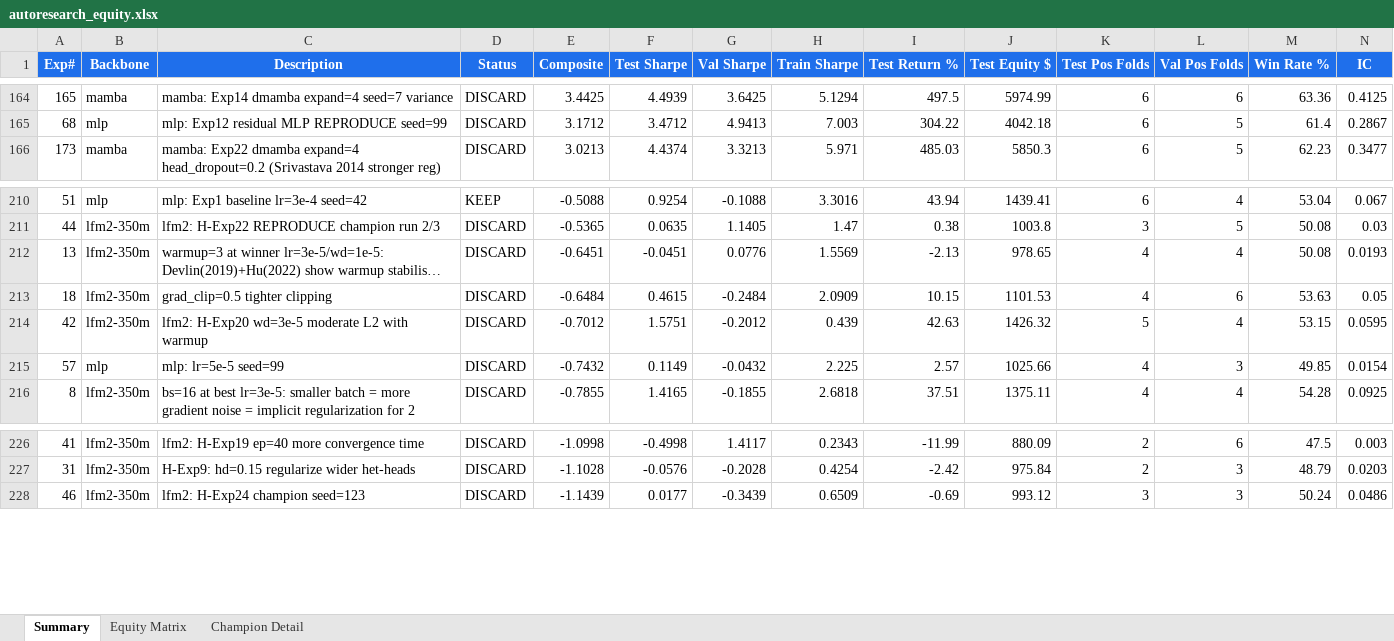
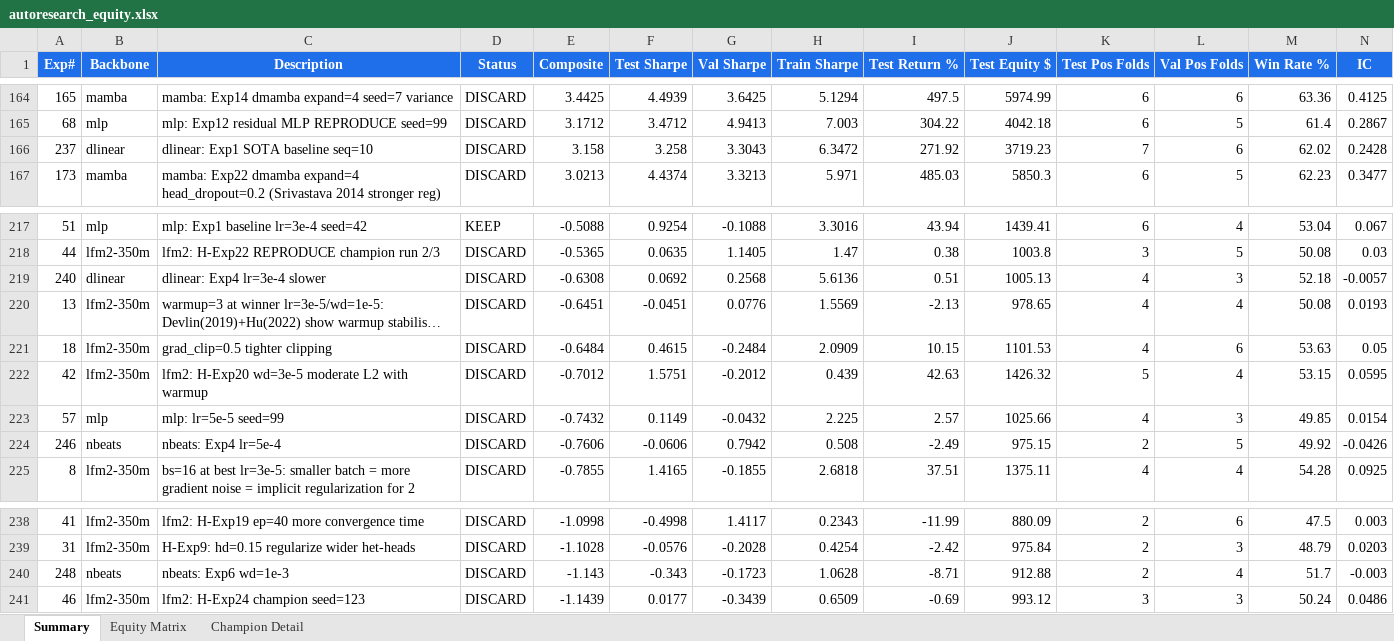
Before and after one commit to dlmastery/autoresearch, an Excel workbook: docs/dashboard/autoresearch_equity.xlsx, sheet Summary, drawn as a sheet; only a part is shown, gaps mark what is left out; long unchanged cells end in …; values as stored, in another font and other column widths than the file's, no borders; conditional formats not drawn; rows hold the shown columns only; the diff covers the shown part only; the diff names each change by its address in the sheet, - before the commit and + after, or states it on an @@ line.

```diff
--- a/docs/dashboard/autoresearch_equity.xlsx (sheet Summary)
+++ b/docs/dashboard/autoresearch_equity.xlsx (sheet Summary)
+row 166: 237 | dlinear | dlinear: Exp1 SOTA baseline seq=10 | DISCARD | 3.158 | 3.258 | 3.3043 | 6.3472 | 271.92 | 3719.23 | 7 | 6 | 62.02 | 0.2428
+row 219: 240 | dlinear | dlinear: Exp4 lr=3e-4 slower | DISCARD | -0.6308 | 0.0692 | 0.2568 | 5.6136 | 0.51 | 1005.13 | 4 | 3 | 52.18 | -0.0057
+row 224: 246 | nbeats | nbeats: Exp4 lr=5e-4 | DISCARD | -0.7606 | -0.0606 | 0.7942 | 0.508 | -2.49 | 975.15 | 2 | 5 | 49.92 | -0.0426
+row 240: 248 | nbeats | nbeats: Exp6 wd=1e-3 | DISCARD | -1.143 | -0.343 | -0.1723 | 1.0628 | -8.71 | 912.88 | 2 | 4 | 51.7 | -0.003
```
Also changed, not shown: 11 added rows elsewhere in this sheet, sheet Equity Matrix, charts or pictures, 52 other files.
